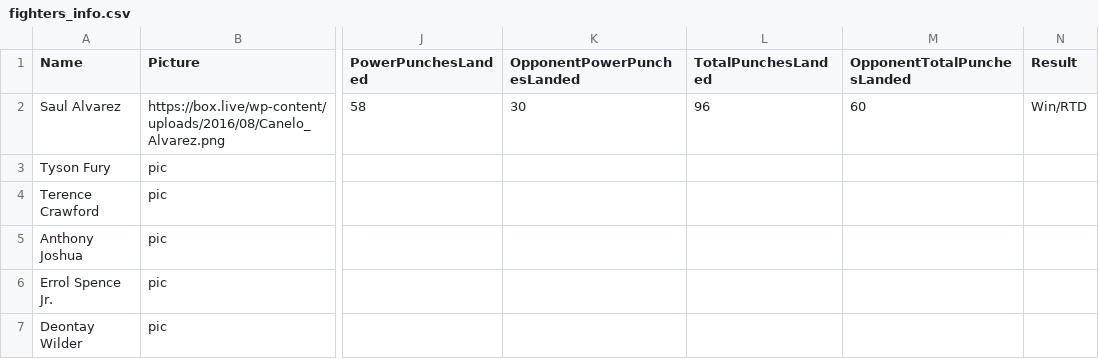
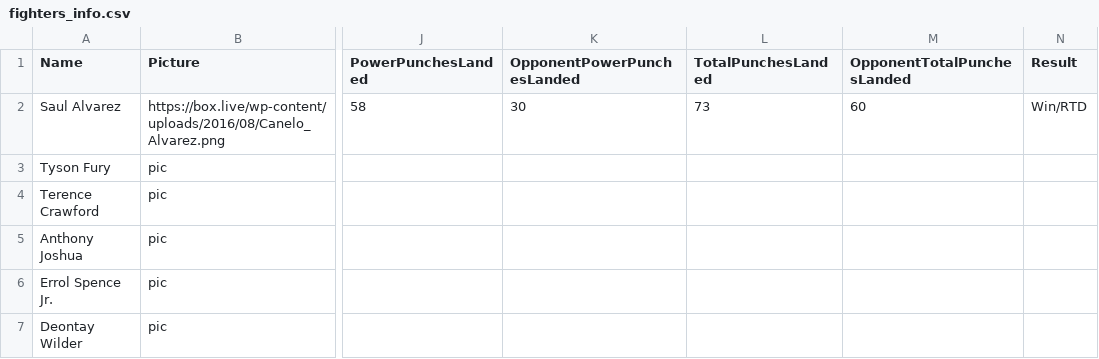
Before and after one commit to dannyho77/BoxStats, a CSV file: assets/fighters_info.csv, drawn as a sheet; only a part is shown, gaps mark what is left out; the diff names each change by its address in the sheet, - before the commit and + after, or states it on an @@ line.

Commit message:
recet bars chart

```diff
--- a/assets/fighters_info.csv
+++ b/assets/fighters_info.csv
-L2 (TotalPunchesLanded): 96
+L2 (TotalPunchesLanded): 73
```
